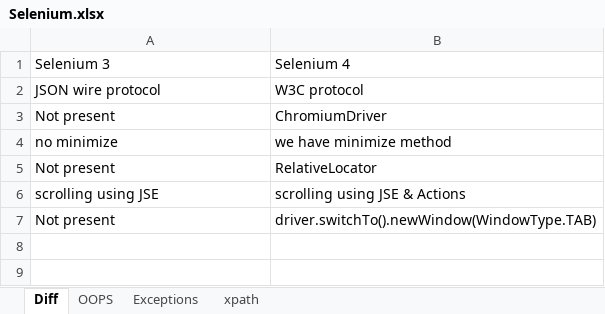
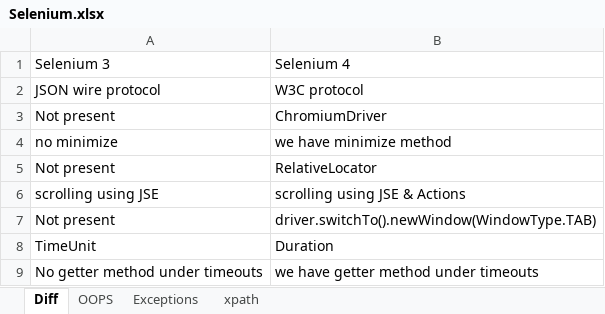
Before and after one commit to Vani1007/B93, an Excel workbook: Selenium.xlsx, sheet Diff, drawn as a sheet; values as stored, in another font and other column widths than the file's, no borders; the diff names each change by its address in the sheet, - before the commit and + after, or states it on an @@ line.

```diff
--- a/Selenium.xlsx (sheet Diff)
+++ b/Selenium.xlsx (sheet Diff)
+row 8: TimeUnit | Duration
+row 9: No getter method under timeouts | we have getter method under timeouts
```
Also changed, not shown: 15 other files.
